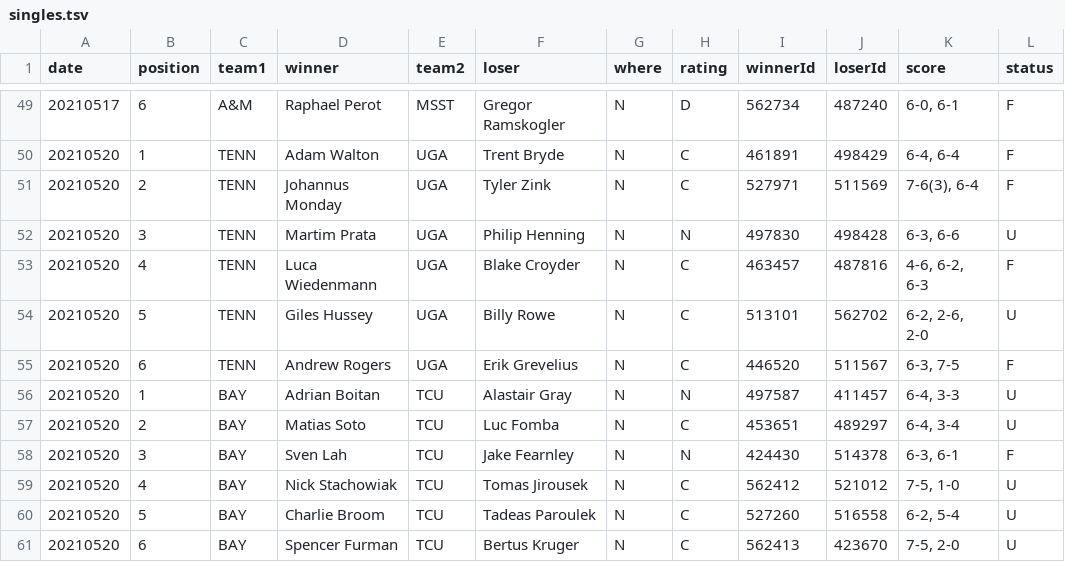
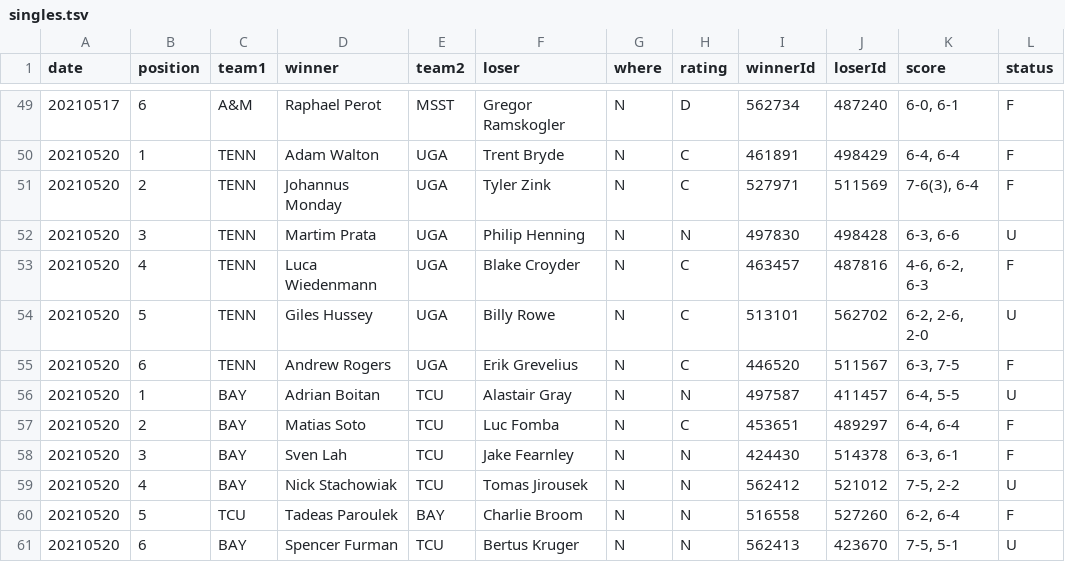
Before and after one commit to slam10s/may-madness, a TSV file: data/2020-21/ncaam/singles.tsv, drawn as a sheet; only a part is shown, gaps mark what is left out; the diff names each change by its address in the sheet, - before the commit and + after, or states it on an @@ line.

```diff
--- a/data/2020-21/ncaam/singles.tsv
+++ b/data/2020-21/ncaam/singles.tsv
-K56 (score): 6-4, 3-3
+K56 (score): 6-4, 5-5
-K57 (score): 6-4, 3-4
+K57 (score): 6-4, 6-4
-L57 (status): U
+L57 (status): F
-H59:H61 (rating): C
+H59:H61 (rating): N
-K59 (score): 7-5, 1-0
+K59 (score): 7-5, 2-2
-C60 (team1): BAY
+C60 (team1): TCU
-D60 (winner): Charlie Broom
+D60 (winner): Tadeas Paroulek
-E60 (team2): TCU
+E60 (team2): BAY
-F60 (loser): Tadeas Paroulek
+F60 (loser): Charlie Broom
-I60 (winnerId): 527260
+I60 (winnerId): 516558
-J60 (loserId): 516558
+J60 (loserId): 527260
-K60 (score): 6-2, 5-4
+K60 (score): 6-2, 6-4
-L60 (status): U
+L60 (status): F
-K61 (score): 7-5, 2-0
+K61 (score): 7-5, 5-1
```
Also changed, not shown: data/2020-21/ncaam/schedule.tsv.
